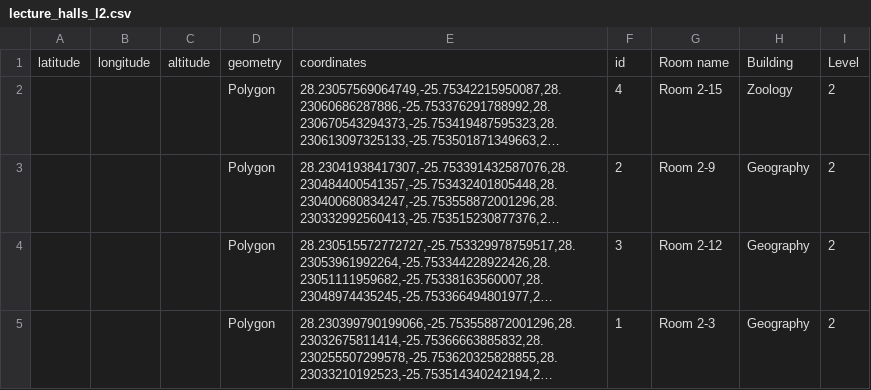
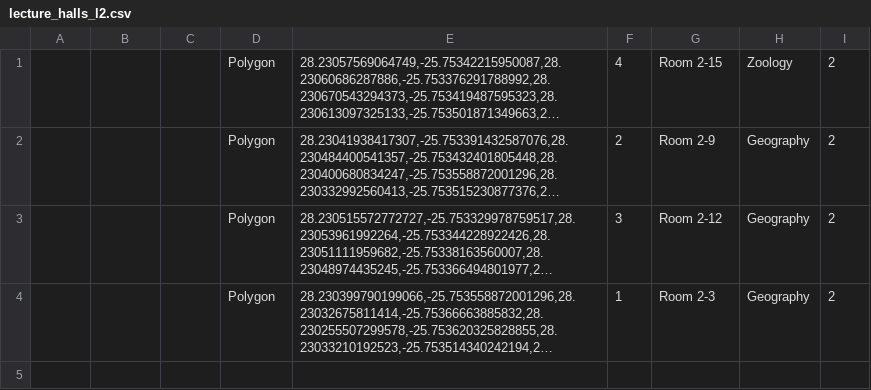
Before and after one commit to Dieumerci/GIS-Cos730, a CSV file: CSV Data Extractor/GIS/db_csv/lecture_halls_l2.csv, drawn as a sheet; long unchanged cells end in …; the diff names each change by its address in the sheet, - before the commit and + after, or states it on an @@ line.

Commit message:
Add extraction of lecture halls level 1 & 2 and lecture walls

```diff
--- a/CSV Data Extractor/GIS/db_csv/lecture_halls_l2.csv
+++ b/CSV Data Extractor/GIS/db_csv/lecture_halls_l2.csv
-row 1: latitude | longitude | altitude | geometry | coordinates | id | Room name | Building | Level
```
Also changed, not shown: CSV Data Extractor/GIS/db_csv/building_entrances.csv, CSV Data Extractor/GIS/db_csv/campus_buildings.csv, 7 other files.
